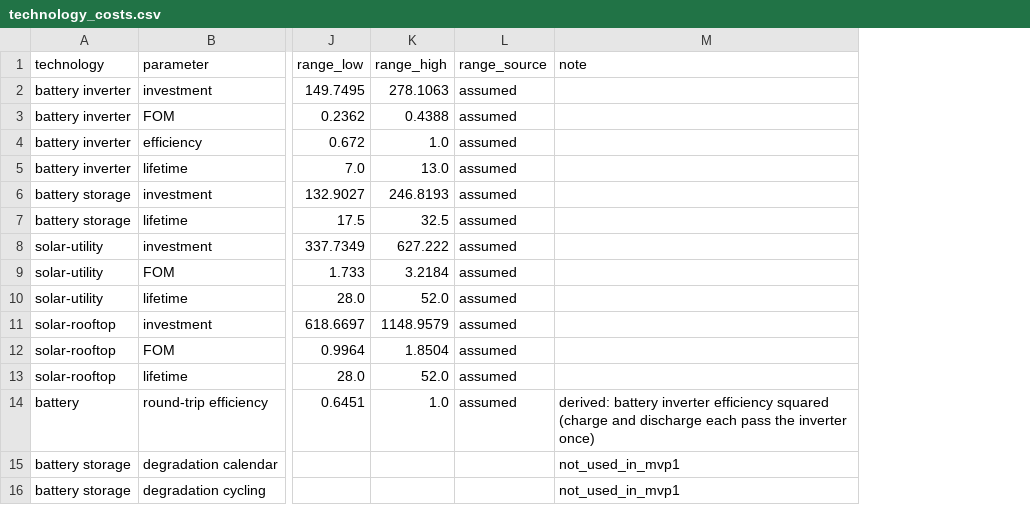
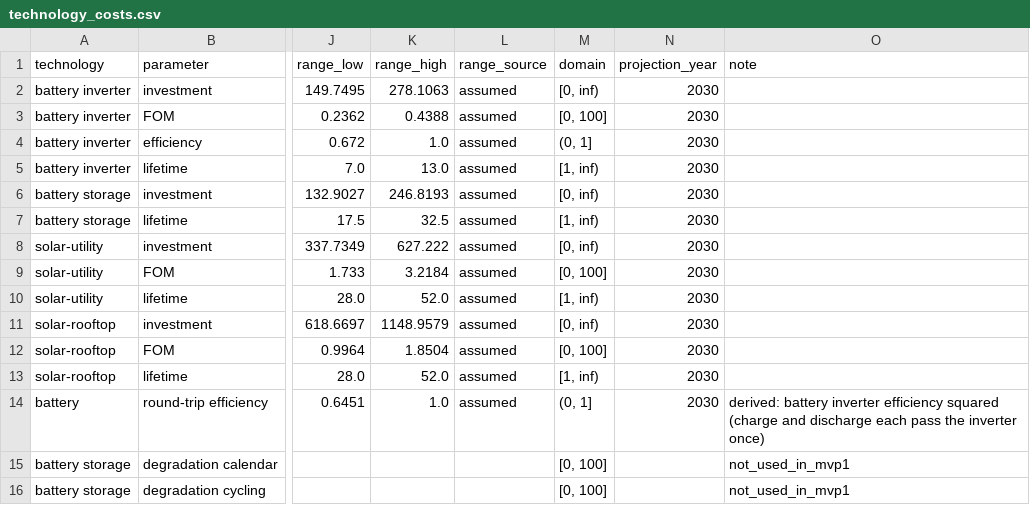
Before and after one commit to MLHaoChang/pypsa-eur, a CSV file: pypsa-gui/backend/study_library/technology_costs.csv, drawn as a sheet; only a part is shown, gaps mark what is left out; the diff names each change by its address in the sheet, - before the commit and + after, or states it on an @@ line.

```diff
--- a/pypsa-gui/backend/study_library/technology_costs.csv
+++ b/pypsa-gui/backend/study_library/technology_costs.csv
+column M (domain), rows 2-16: [0, inf) | [0, 100] | (0, 1] | [1, inf) | [0, inf) | [1, inf) | [0, inf) | [0, 100] | [1, inf) | [0, inf) | [0, 100] | [1, inf) | (0, 1] | [0, 100] | [0, 100]
+column N (projection_year), rows 2-14: all 2030
```
Also changed, not shown: 8 other files.
